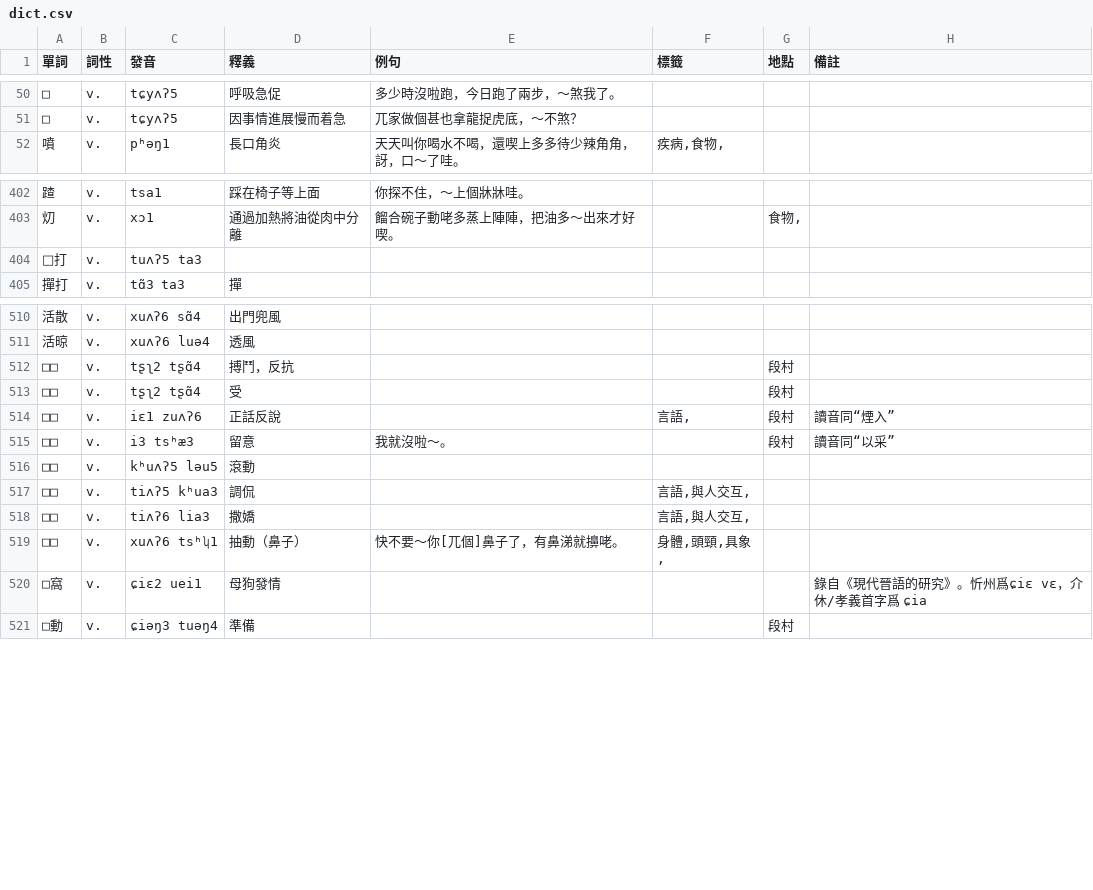
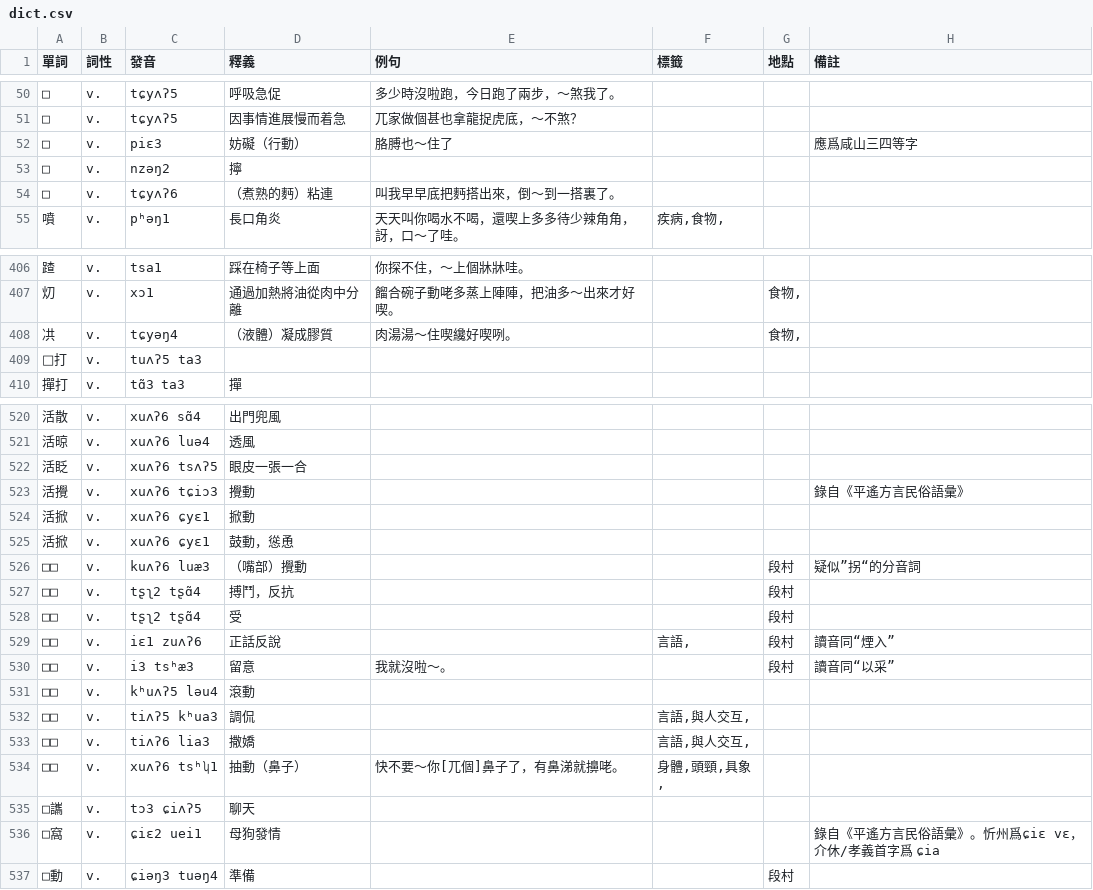
Before and after one commit to JinyuWorld/dict-pingyao, a CSV file: dict.csv, drawn as a sheet; only a part is shown, gaps mark what is left out; the diff covers the shown part only.

```diff
--- a/dict.csv
+++ b/dict.csv
@@ -51,2 +51,5 @@
 □,v.,tɕyʌʔ5,因事情進展慢而着急,兀家做個甚也拿龍捉虎底，～不煞？,,,
+□,v.,piɛ3,妨礙（行動）,胳膊也～住了,,,應爲咸山三四等字
+□,v.,nzəŋ2,擰,,,,
+□,v.,tɕyʌʔ6,（煮熟的麪）粘連,叫我早早底把麪搭出來，倒～到一搭裏了。,,,
 噴,v.,pʰəŋ1,長口角炎,天天叫你喝水不喝，還喫上多多待少辣角角，訝，口～了哇。,"疾病,食物,",,
@@ -403,2 +407,3 @@
 灱,v.,xɔ1,通過加熱將油從肉中分離,餾合碗子動咾多蒸上陣陣，把油多～出來才好喫。,,"食物,",
+㓋,v.,tɕyəŋ4,（液體）凝成膠質,肉湯湯～住喫纔好喫咧。,,"食物,",
 𧰵打,v.,tuʌʔ5 ta3,,,,,
@@ -511,2 +521,7 @@
 活晾,v.,xuʌʔ6 luə4,透風,,,,
+活眨,v.,xuʌʔ6 tsʌʔ5,眼皮一張一合,,,,
+活攪,v.,xuʌʔ6 tɕiɔ3,攪動,,,,錄自《平遙方言民俗語彙》
+活掀,v.,xuʌʔ6 ɕyɛ1,掀動,,,,
+活掀,v.,xuʌʔ6 ɕyɛ1,鼓動，慫恿,,,,
+□□,v.,kuʌʔ6 luæ3,（嘴部）攪動,,,段村,疑似”拐“的分音詞
 □□,v.,tʂʅ2 tʂɑ̃4,搏鬥，反抗,,,段村,
@@ -515,3 +530,3 @@
 □□,v.,i3 tsʰæ3,留意,我就沒啦～。,,段村,讀音同“以采”
-□□,v.,kʰuʌʔ5 ləu5,滾動,,,,
+□□,v.,kʰuʌʔ5 ləu4,滾動,,,,
 □□,v.,tiʌʔ5 kʰua3,調侃,,"言語,與人交互,",,
@@ -519,3 +534,4 @@
 □□,v.,xuʌʔ6 tsʰʮ1,抽動（鼻子）,快不要～你[兀個]鼻子了，有鼻涕就擤咾。,"身體,頭頸,具象,",,
-□窩,v.,ɕiɛ2 uei1,母狗發情,,,, 錄自《現代晉語的研究》。忻州爲ɕiɛ vɛ，介休/孝義首字爲 ɕia
+□讗,v.,tɔ3 ɕiʌʔ5,聊天,,,,
+□窩,v.,ɕiɛ2 uei1,母狗發情,,,, 錄自《平遙方言民俗語彙》。忻州爲ɕiɛ vɛ，介休/孝義首字爲 ɕia
 □動,v.,ɕiəŋ3 tuəŋ4,準備,,,段村,
```
Also changed, not shown: 20 added rows and 3 edited cells elsewhere in this file.
